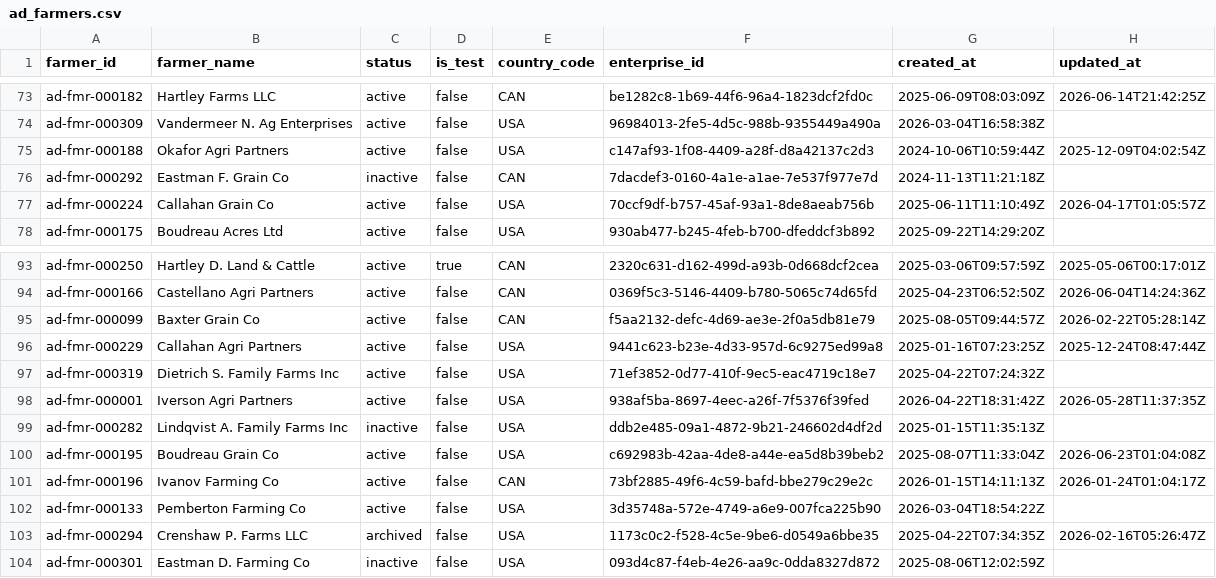
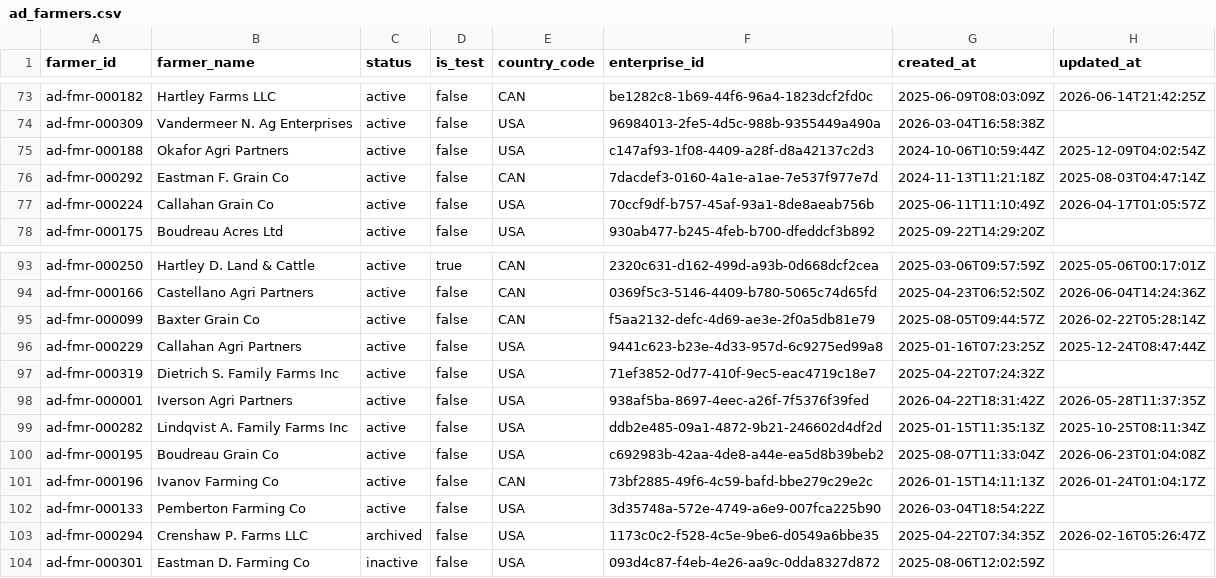
Before and after one commit to chapman-jon/AgTel, a CSV file: context/data/ad_farmers.csv, drawn as a sheet; only a part is shown, gaps mark what is left out; the diff covers the shown part only.

```diff
--- a/context/data/ad_farmers.csv
+++ b/context/data/ad_farmers.csv
@@ -75,3 +75,3 @@ ad-fmr-000309,Vandermeer N. Ag Enterprises,active,false,USA,96984013-2fe5-4d5c-9
 ad-fmr-000188,Okafor Agri Partners,active,false,USA,c147af93-1f08-4409-a28f-d8a42137c2d3,2024-10-06T10:59:44Z,2025-12-09T04:02:54Z
-ad-fmr-000292,Eastman F. Grain Co,inactive,false,CAN,7dacdef3-0160-4a1e-a1ae-7e537f977e7d,2024-11-13T11:21:18Z,
+ad-fmr-000292,Eastman F. Grain Co,active,false,CAN,7dacdef3-0160-4a1e-a1ae-7e537f977e7d,2024-11-13T11:21:18Z,2025-08-03T04:47:14Z
 ad-fmr-000224,Callahan Grain Co,active,false,USA,70ccf9df-b757-45af-93a1-8de8aeab756b,2025-06-11T11:10:49Z,2026-04-17T01:05:57Z
@@ -98,3 +98,3 @@ ad-fmr-000319,Dietrich S. Family Farms Inc,active,false,USA,71ef3852-0d77-410f-9
 ad-fmr-000001,Iverson Agri Partners,active,false,USA,938af5ba-8697-4eec-a26f-7f5376f39fed,2026-04-22T18:31:42Z,2026-05-28T11:37:35Z
-ad-fmr-000282,Lindqvist A. Family Farms Inc,inactive,false,USA,ddb2e485-09a1-4872-9b21-246602d4df2d,2025-01-15T11:35:13Z,
+ad-fmr-000282,Lindqvist A. Family Farms Inc,active,false,USA,ddb2e485-09a1-4872-9b21-246602d4df2d,2025-01-15T11:35:13Z,2025-10-25T08:11:34Z
 ad-fmr-000195,Boudreau Grain Co,active,false,USA,c692983b-42aa-4de8-a44e-ea5d8b39beb2,2025-08-07T11:33:04Z,2026-06-23T01:04:08Z
```
Also changed, not shown: 3 added rows and 4 edited cells elsewhere in this file, context/data/ad_fields.csv, context/data/bst_fields.csv, 19 other files.
